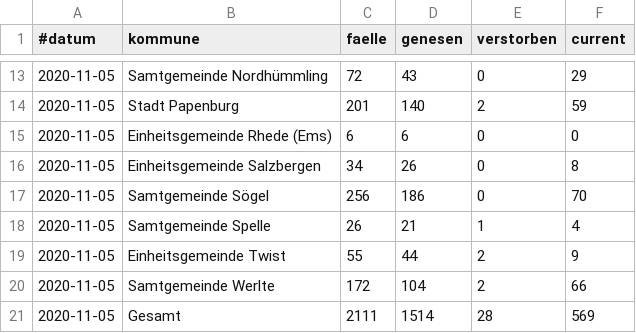
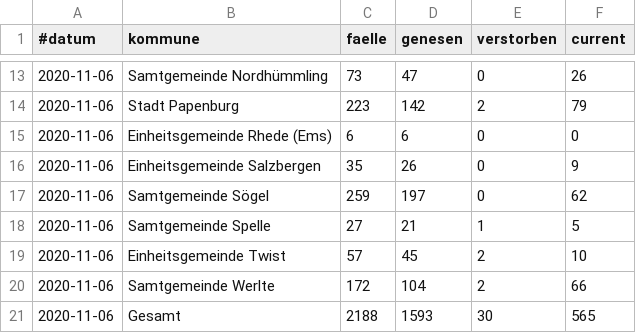
Before and after one commit to quatzli/quatzli.github.io, a CSV file: corona/template.csv, drawn as a sheet; only a part is shown, gaps mark what is left out; the diff covers the shown part only.

```diff
--- a/corona/template.csv
+++ b/corona/template.csv
@@ -13,9 +13,9 @@
-2020-11-05,Samtgemeinde Nordhümmling,72,43,0,29
-2020-11-05,Stadt Papenburg,201,140,2,59
-2020-11-05,Einheitsgemeinde Rhede (Ems),6,6,0,0
-2020-11-05,Einheitsgemeinde Salzbergen,34,26,0,8
-2020-11-05,Samtgemeinde Sögel,256,186,0,70
-2020-11-05,Samtgemeinde Spelle,26,21,1,4
-2020-11-05,Einheitsgemeinde Twist,55,44,2,9
-2020-11-05,Samtgemeinde Werlte,172,104,2,66
-2020-11-05,Gesamt,2111,1514,28,569
+2020-11-06,Samtgemeinde Nordhümmling,73,47,0,26
+2020-11-06,Stadt Papenburg,223,142,2,79
+2020-11-06,Einheitsgemeinde Rhede (Ems),6,6,0,0
+2020-11-06,Einheitsgemeinde Salzbergen,35,26,0,9
+2020-11-06,Samtgemeinde Sögel,259,197,0,62
+2020-11-06,Samtgemeinde Spelle,27,21,1,5
+2020-11-06,Einheitsgemeinde Twist,57,45,2,10
+2020-11-06,Samtgemeinde Werlte,172,104,2,66
+2020-11-06,Gesamt,2188,1593,30,565
```
Also changed, not shown: 41 edited cells elsewhere in this file, corona/zahlen_emsland.csv.
